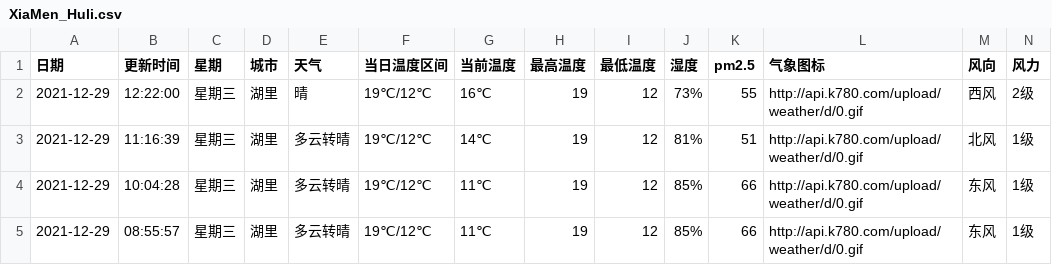
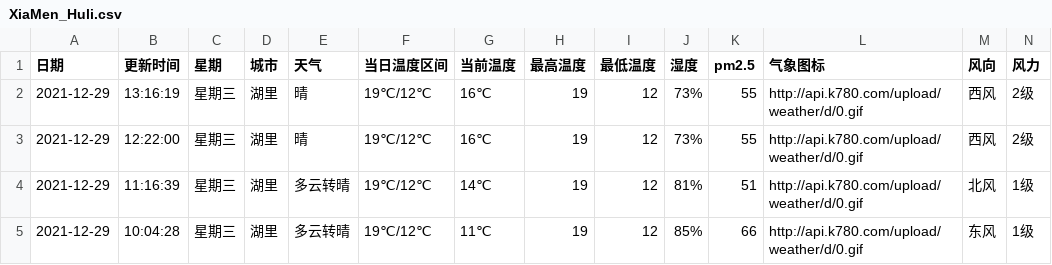
Before and after one commit to HeroLH/test-action, a CSV file: weather/XiaMen_Huli.csv, drawn as a sheet; only a part is shown; the shorter side is filled out with more unchanged rows; the diff names each change by its address in the sheet, - before the commit and + after, or states it on an @@ line.

```diff
--- a/weather/XiaMen_Huli.csv
+++ b/weather/XiaMen_Huli.csv
+row 2: 2021-12-29 | 13:16:19 | 星期三 | 湖里 | 晴 | 19℃/12℃ | 16℃ | 19 | 12 | 73% | 55 | http://api.k780.com/upload/weather/d/0.gif | 西风 | 2级
```
Also changed, not shown: 1 other file.
